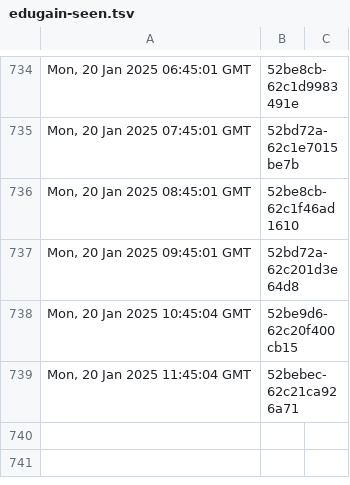
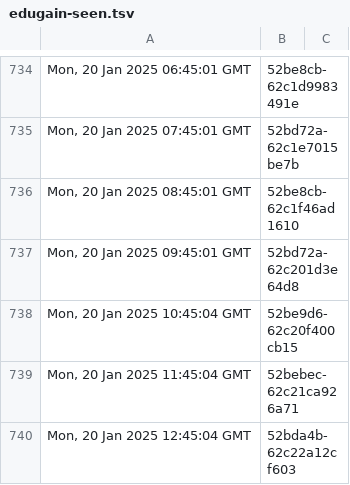
Before and after one commit to dnmvisser/test123, a TSV file: edugain-seen.tsv, drawn as a sheet; only a part is shown, gaps mark what is left out; the diff names each change by its address in the sheet, - before the commit and + after, or states it on an @@ line.

```diff
--- a/edugain-seen.tsv
+++ b/edugain-seen.tsv
+row 740: Mon, 20 Jan 2025 12:45:04 GMT | 52bda4b-62c22a12cf603
```
Also changed, not shown: 1 other file.
